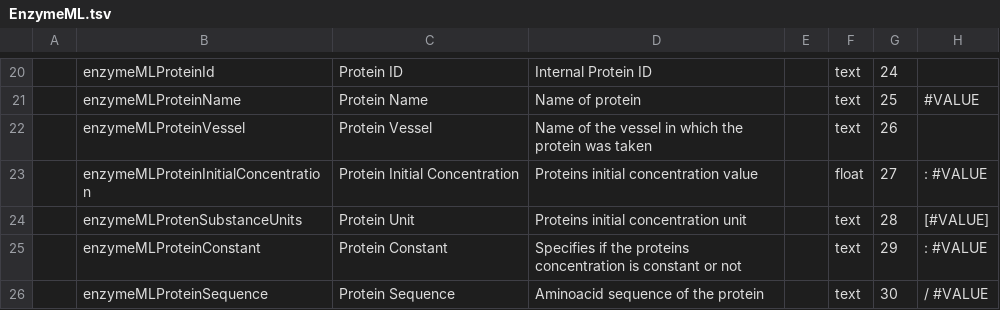
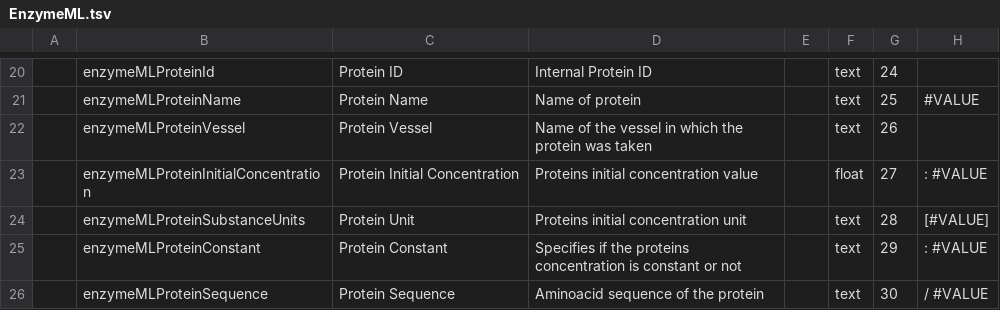
Before and after one commit to izus-fokus/darus-metadata-blocks, a TSV file: EnzymeML.tsv, drawn as a sheet; only a part is shown, gaps mark what is left out; the diff names each change by its address in the sheet, - before the commit and + after, or states it on an @@ line.

Commit message:
typo in EnzymeML.tsv entfernt ProtenSubstanceUnits -> ProteinSubstanceUnits

```diff
--- a/EnzymeML.tsv
+++ b/EnzymeML.tsv
-B24: enzymeMLProtenSubstanceUnits
+B24: enzymeMLProteinSubstanceUnits
```
